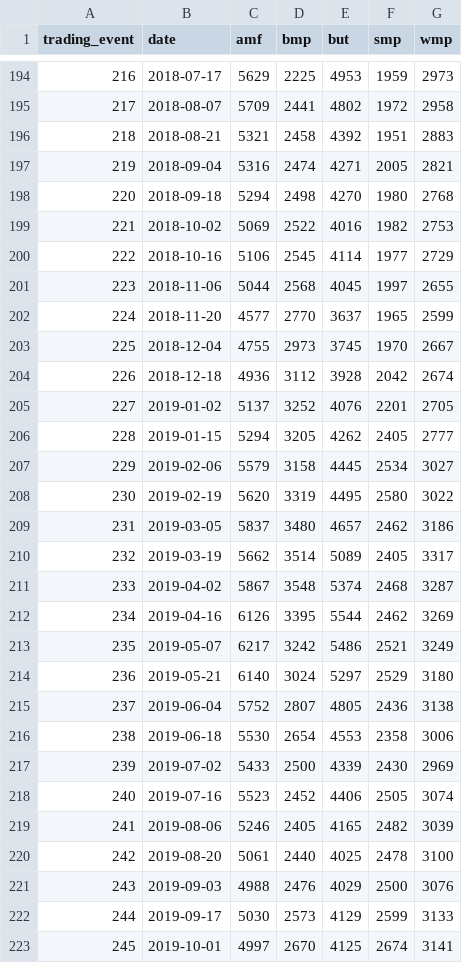
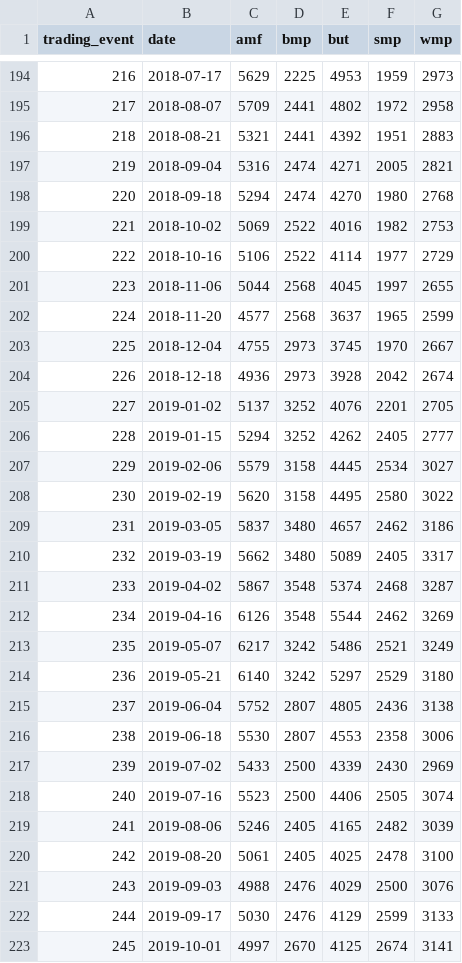
Before and after one commit to odow/dairy-analytics, a CSV file: data/processed/gdt_events.csv, drawn as a sheet; only a part is shown, gaps mark what is left out; the diff covers the shown part only.

```diff
--- a/data/processed/gdt_events.csv
+++ b/data/processed/gdt_events.csv
@@ -195,29 +195,29 @@ trading_event,date,amf,bmp,but,smp,wmp
 217,2018-08-07,5709,2441,4802,1972,2958
-218,2018-08-21,5321,2458,4392,1951,2883
+218,2018-08-21,5321,2441,4392,1951,2883
 219,2018-09-04,5316,2474,4271,2005,2821
-220,2018-09-18,5294,2498,4270,1980,2768
+220,2018-09-18,5294,2474,4270,1980,2768
 221,2018-10-02,5069,2522,4016,1982,2753
-222,2018-10-16,5106,2545,4114,1977,2729
+222,2018-10-16,5106,2522,4114,1977,2729
 223,2018-11-06,5044,2568,4045,1997,2655
-224,2018-11-20,4577,2770,3637,1965,2599
+224,2018-11-20,4577,2568,3637,1965,2599
 225,2018-12-04,4755,2973,3745,1970,2667
-226,2018-12-18,4936,3112,3928,2042,2674
+226,2018-12-18,4936,2973,3928,2042,2674
 227,2019-01-02,5137,3252,4076,2201,2705
-228,2019-01-15,5294,3205,4262,2405,2777
+228,2019-01-15,5294,3252,4262,2405,2777
 229,2019-02-06,5579,3158,4445,2534,3027
-230,2019-02-19,5620,3319,4495,2580,3022
+230,2019-02-19,5620,3158,4495,2580,3022
 231,2019-03-05,5837,3480,4657,2462,3186
-232,2019-03-19,5662,3514,5089,2405,3317
+232,2019-03-19,5662,3480,5089,2405,3317
 233,2019-04-02,5867,3548,5374,2468,3287
-234,2019-04-16,6126,3395,5544,2462,3269
+234,2019-04-16,6126,3548,5544,2462,3269
 235,2019-05-07,6217,3242,5486,2521,3249
-236,2019-05-21,6140,3024,5297,2529,3180
+236,2019-05-21,6140,3242,5297,2529,3180
 237,2019-06-04,5752,2807,4805,2436,3138
-238,2019-06-18,5530,2654,4553,2358,3006
+238,2019-06-18,5530,2807,4553,2358,3006
 239,2019-07-02,5433,2500,4339,2430,2969
-240,2019-07-16,5523,2452,4406,2505,3074
+240,2019-07-16,5523,2500,4406,2505,3074
 241,2019-08-06,5246,2405,4165,2482,3039
-242,2019-08-20,5061,2440,4025,2478,3100
+242,2019-08-20,5061,2405,4025,2478,3100
 243,2019-09-03,4988,2476,4029,2500,3076
-244,2019-09-17,5030,2573,4129,2599,3133
+244,2019-09-17,5030,2476,4129,2599,3133
 245,2019-10-01,4997,2670,4125,2674,3141
```
Also changed, not shown: 72 edited cells elsewhere in this file, 11 other files.
